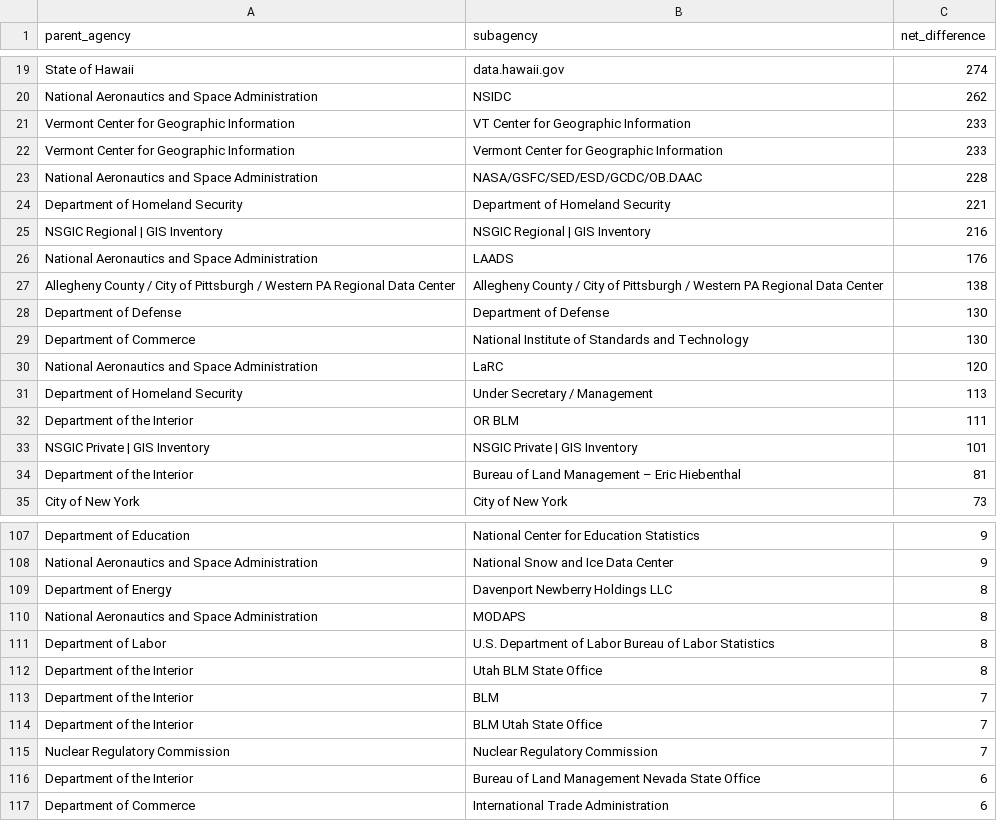
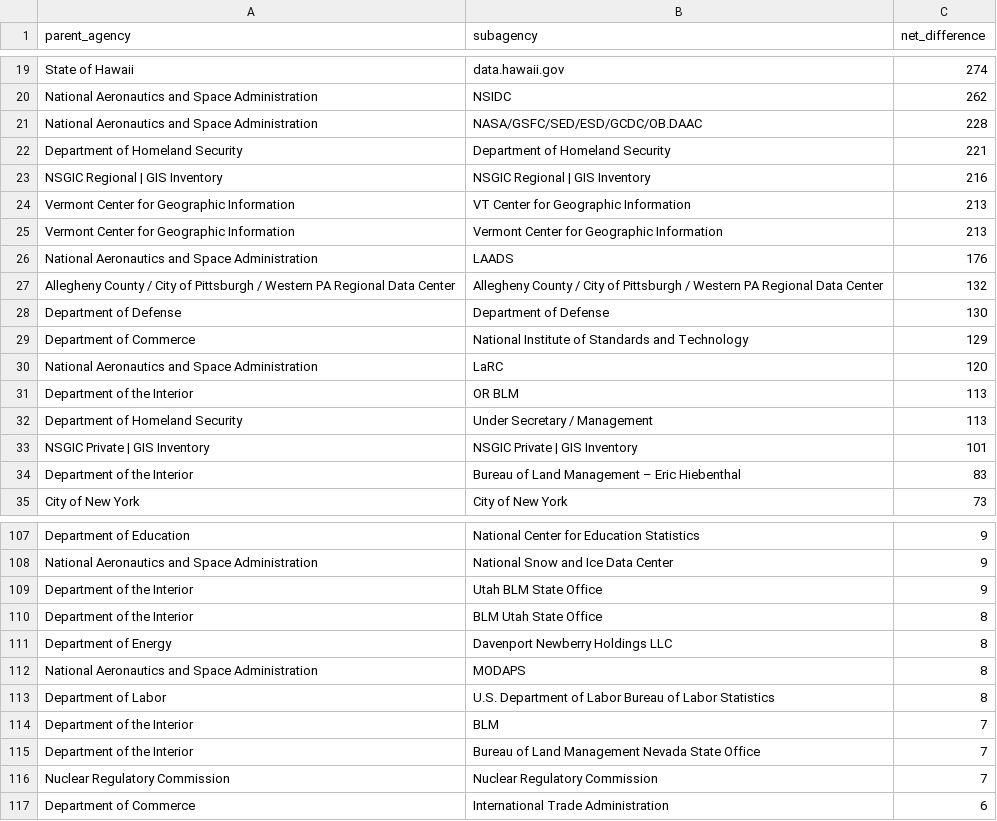
Before and after one commit to hancush/eyeball, a CSV file: output/churn_summary.csv, drawn as a sheet; only a part is shown, gaps mark what is left out; the diff covers the shown part only.

```diff
--- a/output/churn_summary.csv
+++ b/output/churn_summary.csv
@@ -20,4 +20,2 @@ State of Hawaii,data.hawaii.gov,274
 National Aeronautics and Space Administration,NSIDC,262
-Vermont Center for Geographic Information,VT Center for Geographic Information,233
-Vermont Center for Geographic Information,Vermont Center for Geographic Information,233
 National Aeronautics and Space Administration,NASA/GSFC/SED/ESD/GCDC/OB.DAAC,228
@@ -25,11 +23,13 @@ Department of Homeland Security,Department of Homeland Security,221
 NSGIC Regional | GIS Inventory,NSGIC Regional | GIS Inventory,216
+Vermont Center for Geographic Information,VT Center for Geographic Information,213
+Vermont Center for Geographic Information,Vermont Center for Geographic Information,213
 National Aeronautics and Space Administration,LAADS,176
-Allegheny County / City of Pittsburgh / Western PA Regional Data Center,Allegheny County / City of Pittsburgh / Western PA Regional Data Center,138
+Allegheny County / City of Pittsburgh / Western PA Regional Data Center,Allegheny County / City of Pittsburgh / Western PA Regional Data Center,132
 Department of Defense,Department of Defense,130
-Department of Commerce,National Institute of Standards and Technology,130
+Department of Commerce,National Institute of Standards and Technology,129
 National Aeronautics and Space Administration,LaRC,120
+Department of the Interior,OR BLM,113
 Department of Homeland Security,Under Secretary / Management,113
-Department of the Interior,OR BLM,111
 NSGIC Private | GIS Inventory,NSGIC Private | GIS Inventory,101
-Department of the Interior,Bureau of Land Management – Eric Hiebenthal,81
+Department of the Interior,Bureau of Land Management – Eric Hiebenthal,83
 City of New York,City of New York,73
@@ -108,2 +108,4 @@ Department of Education,National Center for Education Statistics,9
 National Aeronautics and Space Administration,National Snow and Ice Data Center,9
+Department of the Interior,Utah BLM State Office,9
+Department of the Interior,BLM Utah State Office,8
 Department of Energy,Davenport Newberry Holdings LLC,8
@@ -111,7 +113,5 @@ National Aeronautics and Space Administration,MODAPS,8
 Department of Labor,U.S. Department of Labor Bureau of Labor Statistics,8
-Department of the Interior,Utah BLM State Office,8
 Department of the Interior,BLM,7
-Department of the Interior,BLM Utah State Office,7
+Department of the Interior,Bureau of Land Management Nevada State Office,7
 Nuclear Regulatory Commission,Nuclear Regulatory Commission,7
-Department of the Interior,Bureau of Land Management Nevada State Office,6
 Department of Commerce,International Trade Administration,6
```
Also changed, not shown: 9 added rows, 9 removed rows and 9 edited cells elsewhere in this file, archive.csv, output/log.csv.
